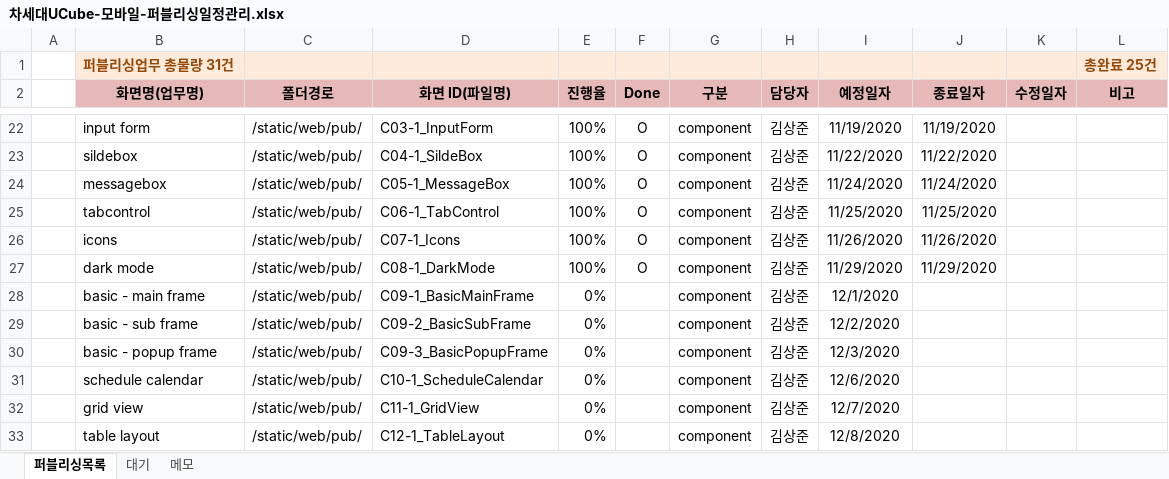
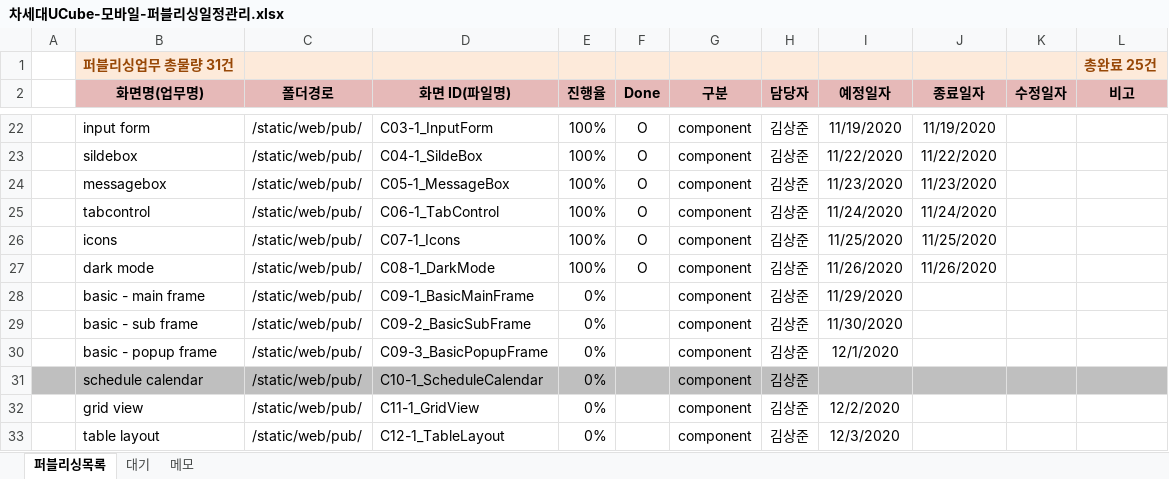
Before and after one commit to Kim-sangjoon/new_ucube_m, an Excel workbook: new_ucube_m/WebContent/static/web/pub/차세대UCube-모바일-퍼블리싱일정관리.xlsx, sheet 퍼블리싱목록, drawn as a sheet; only a part is shown, gaps mark what is left out; values as stored, in another font and other column widths than the file's, no borders; charts and pictures not drawn; the diff names each change by its address in the sheet, - before the commit and + after, or states it on an @@ line.

Commit message:
일정수정

```diff
--- a/new_ucube_m/WebContent/static/web/pub/차세대UCube-모바일-퍼블리싱일정관리.xlsx (sheet 퍼블리싱목록)
+++ b/new_ucube_m/WebContent/static/web/pub/차세대UCube-모바일-퍼블리싱일정관리.xlsx (sheet 퍼블리싱목록)
-I24 (예정일자): 11/24/2020
+I24 (예정일자): 11/23/2020
-J24 (종료일자): 11/24/2020
+J24 (종료일자): 11/23/2020
-I25 (예정일자): 11/25/2020
+I25 (예정일자): 11/24/2020
-J25 (종료일자): 11/25/2020
+J25 (종료일자): 11/24/2020
-I26 (예정일자): 11/26/2020
+I26 (예정일자): 11/25/2020
-J26 (종료일자): 11/26/2020
+J26 (종료일자): 11/25/2020
-I27 (예정일자): 11/29/2020
+I27 (예정일자): 11/26/2020
-J27 (종료일자): 11/29/2020
+J27 (종료일자): 11/26/2020
-I28 (예정일자): 12/1/2020
+I28 (예정일자): 11/29/2020
-I29 (예정일자): 12/2/2020
+I29 (예정일자): 11/30/2020
-I30 (예정일자): 12/3/2020
+I30 (예정일자): 12/1/2020
-A31:L31 fill: none
+A31:L31 fill: #BFBFBF
-I31 (예정일자): 12/6/2020
+I31 (예정일자): (empty)
-I32 (예정일자): 12/7/2020
+I32 (예정일자): 12/2/2020
-I33 (예정일자): 12/8/2020
+I33 (예정일자): 12/3/2020
```
